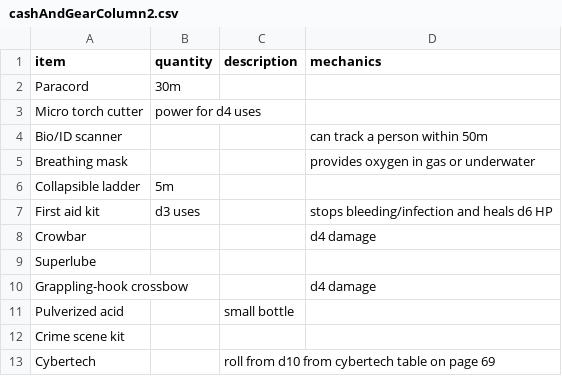
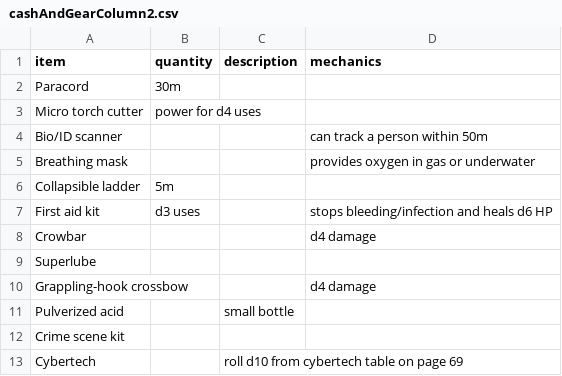
Before and after one commit to weisje/punkRoller, a CSV file: Documents/cashAndGearColumn2.csv, drawn as a sheet.

Commit message:
Created cashAndGearColumn3.csv.  Populated cashAndGearColumn3.csv.  Created csvReader() frame. Corrected data on cashAndGearColumn2.csv

```diff
--- a/Documents/cashAndGearColumn2.csv
+++ b/Documents/cashAndGearColumn2.csv
@@ -12,2 +12,2 @@ Pulverized acid||small bottle|
 Crime scene kit|||
-Cybertech||roll from d10 from cybertech table on page 69|
+Cybertech||roll d10 from cybertech table on page 69|
```
Also changed, not shown: 2 other files.
